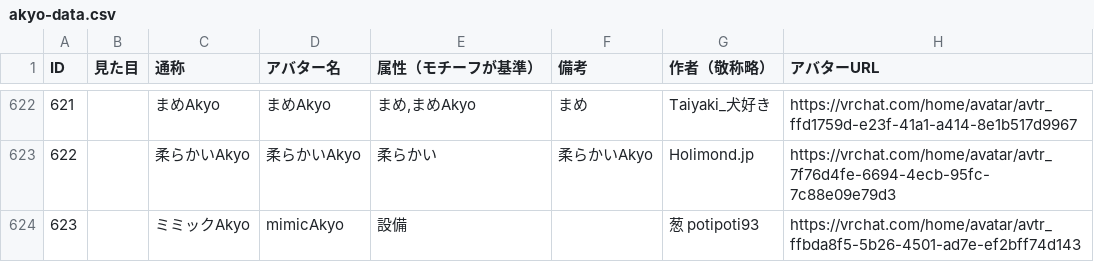
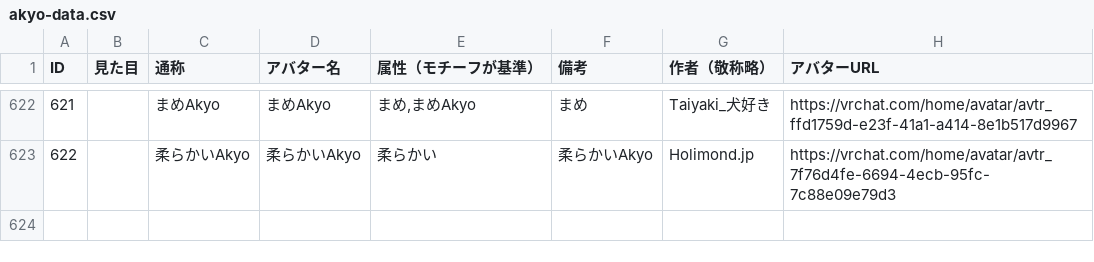
Before and after one commit to rad-vrc/Akyodex, a CSV file: data/akyo-data.csv, drawn as a sheet; only a part is shown, gaps mark what is left out.

Commit message:
chore: update akyo-data.csv (via API) changed: 623 added:

```diff
--- a/data/akyo-data.csv
+++ b/data/akyo-data.csv
@@ -623,2 +623 @@ ID,見た目,通称,アバター名,属性（モチーフが基準）,備考,作
 622,,柔らかいAkyo,柔らかいAkyo,柔らかい,柔らかいAkyo,Holimond.jp,https://vrchat.com/home/avatar/avtr_7f76d4fe-6694-4ecb-95fc-7c88e09e79d3
-623,,ミミックAkyo,mimicAkyo,設備,,葱 potipoti93,https://vrchat.com/home/avatar/avtr_ffbda8f5-5b26-4501-ad7e-ef2bff74d143
```
